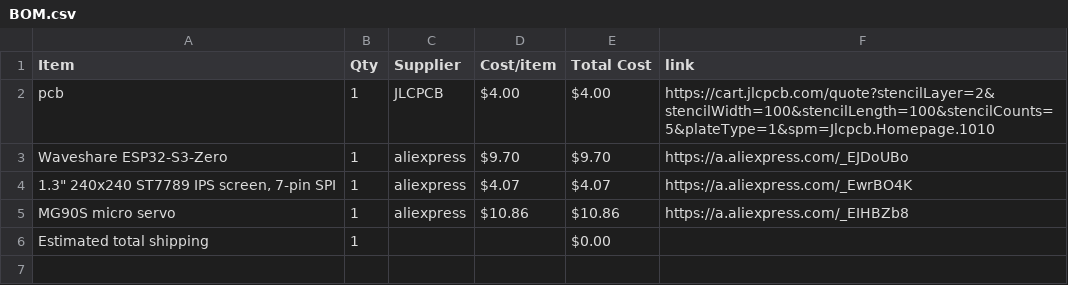
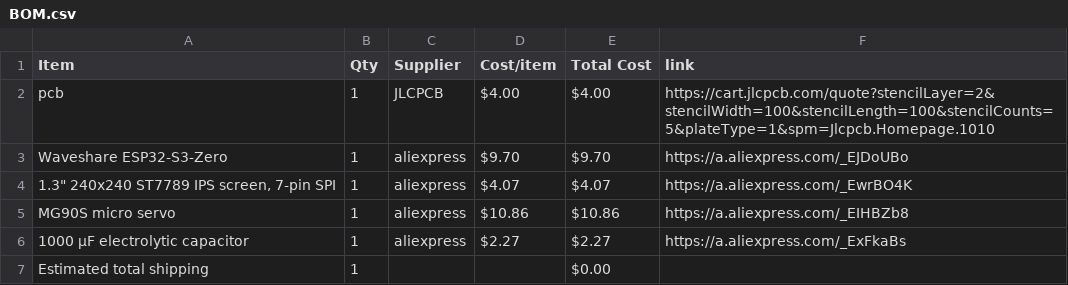
Before and after one commit to den4ik9591/DeskBuddy, a CSV file: BOM.csv, drawn as a sheet; the diff names each change by its address in the sheet, - before the commit and + after, or states it on an @@ line.

Commit message:
Sync DeskBuddy from Half Life

```diff
--- a/BOM.csv
+++ b/BOM.csv
+row 6: 1000 µF electrolytic capacitor | 1 | aliexpress | $2.27 | $2.27 | https://a.aliexpress.com/_ExFkaBs
```
